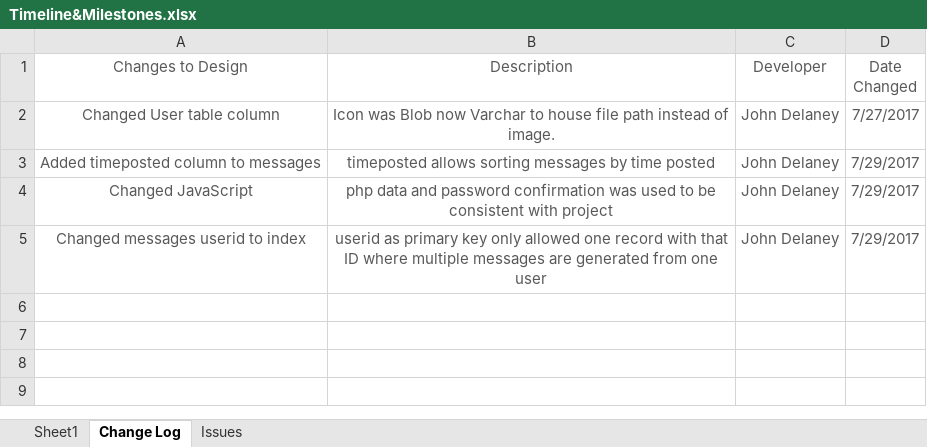
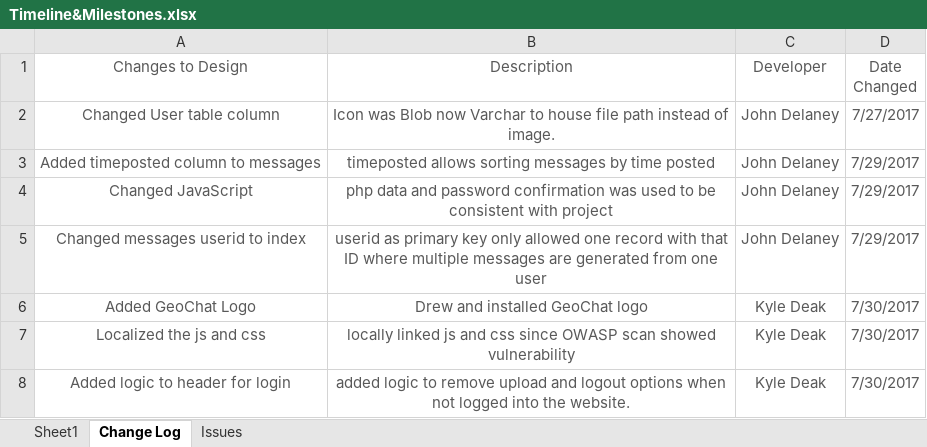
Before and after one commit to sd19surf/CMSC495, an Excel workbook: documentation/Timeline&Milestones.xlsx, sheet Change Log, drawn as a sheet; values as stored, in another font and other column widths than the file's, no borders; the diff names each change by its address in the sheet, - before the commit and + after, or states it on an @@ line.

```diff
--- a/documentation/Timeline&Milestones.xlsx (sheet Change Log)
+++ b/documentation/Timeline&Milestones.xlsx (sheet Change Log)
+row 6: Added GeoChat Logo | Drew and installed GeoChat logo | Kyle Deak | 7/30/2017
+row 7: Localized the js and css | locally linked js and css since OWASP scan showed vulnerability | Kyle Deak | 7/30/2017
+row 8: Added logic to header for login | added logic to remove upload and logout options when not logged into the website. | Kyle Deak | 7/30/2017
```
Also changed, not shown: sheet Sheet1.
